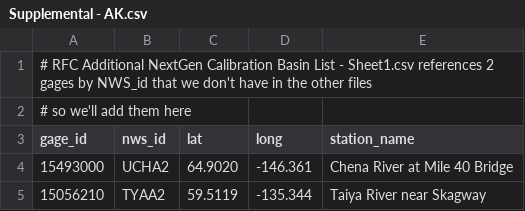
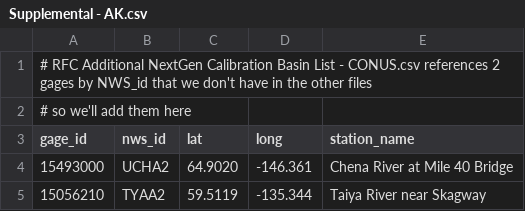
Before and after one commit to NGWPC/ngencerf-server, a CSV file: calibration/management/commands/Supplemental - AK.csv, drawn as a sheet.

```diff
--- a/calibration/management/commands/Supplemental - AK.csv
+++ b/calibration/management/commands/Supplemental - AK.csv
@@ -1,2 +1,2 @@
-# RFC Additional NextGen Calibration Basin List - Sheet1.csv references 2 gages by NWS_id that we don't have in the other files
+# RFC Additional NextGen Calibration Basin List - CONUS.csv references 2 gages by NWS_id that we don't have in the other files
 # so we'll add them here
```
Also changed, not shown: calibration/management/commands/NWMv3_calibration_basins_CONUS.csv, 4 other files.
